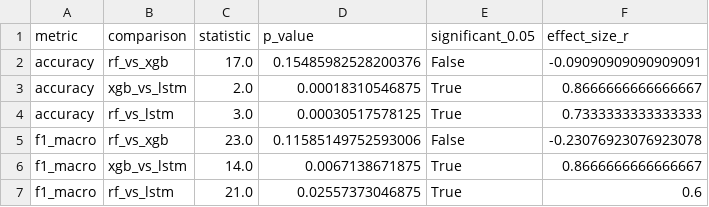
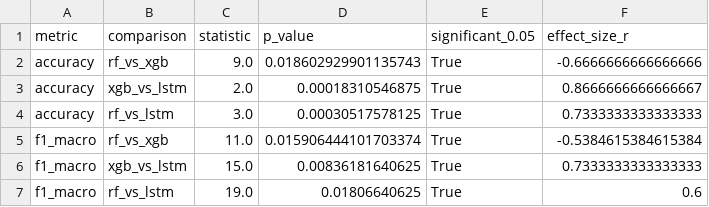
Before and after one commit to hassanakhtar73307/stress-detection-project, a CSV file: models/wilcoxon_results.csv, drawn as a sheet.

```diff
--- a/models/wilcoxon_results.csv
+++ b/models/wilcoxon_results.csv
@@ -1,7 +1,7 @@
 metric,comparison,statistic,p_value,significant_0.05,effect_size_r
-accuracy,rf_vs_xgb,17.0,0.15485982528200376,False,-0.09090909090909091
+accuracy,rf_vs_xgb,9.0,0.018602929901135743,True,-0.6666666666666666
 accuracy,xgb_vs_lstm,2.0,0.00018310546875,True,0.8666666666666667
 accuracy,rf_vs_lstm,3.0,0.00030517578125,True,0.7333333333333333
-f1_macro,rf_vs_xgb,23.0,0.11585149752593006,False,-0.23076923076923078
-f1_macro,xgb_vs_lstm,14.0,0.0067138671875,True,0.8666666666666667
-f1_macro,rf_vs_lstm,21.0,0.02557373046875,True,0.6
+f1_macro,rf_vs_xgb,11.0,0.015906444101703374,True,-0.5384615384615384
+f1_macro,xgb_vs_lstm,15.0,0.00836181640625,True,0.7333333333333333
+f1_macro,rf_vs_lstm,19.0,0.01806640625,True,0.6
```
Also changed, not shown: models/latency_results.csv, models/model_comparison_summary.csv, 17 other files.
